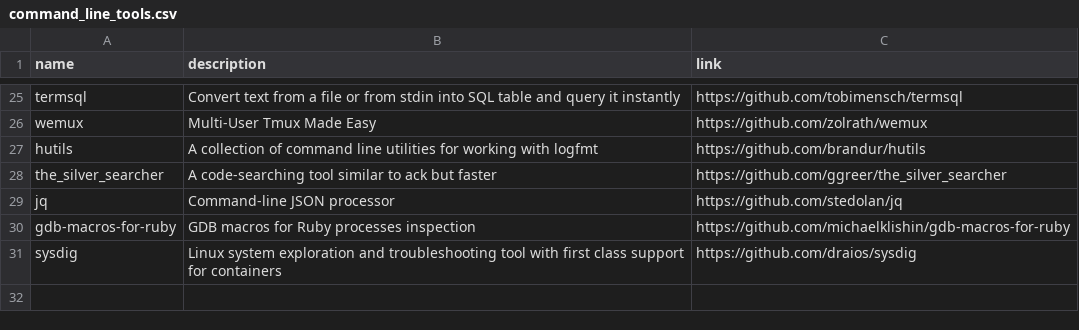
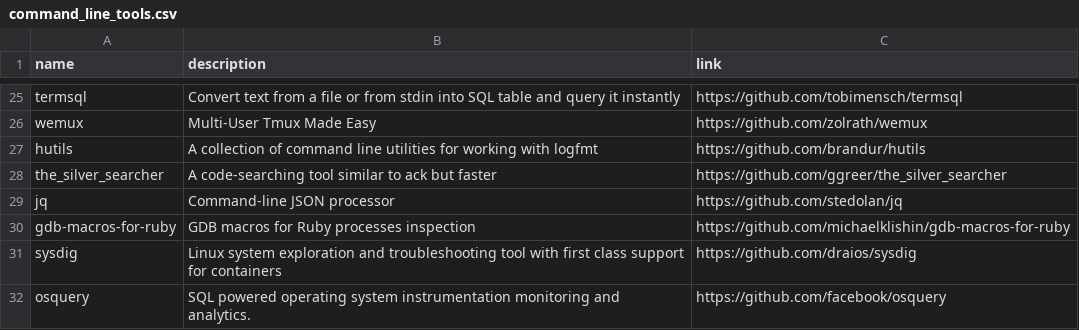
Before and after one commit to gregory/jouets, a CSV file: command_line_tools.csv, drawn as a sheet; only a part is shown, gaps mark what is left out.

Commit message:
Update command_line_tools.csv

```diff
--- a/command_line_tools.csv
+++ b/command_line_tools.csv
@@ -31 +31,2 @@ gdb-macros-for-ruby, GDB macros for Ruby processes inspection, https://github.co
 sysdig, Linux system exploration and troubleshooting tool with first class support for containers, https://github.com/draios/sysdig
+osquery, SQL powered operating system instrumentation monitoring and analytics., https://github.com/facebook/osquery
```
